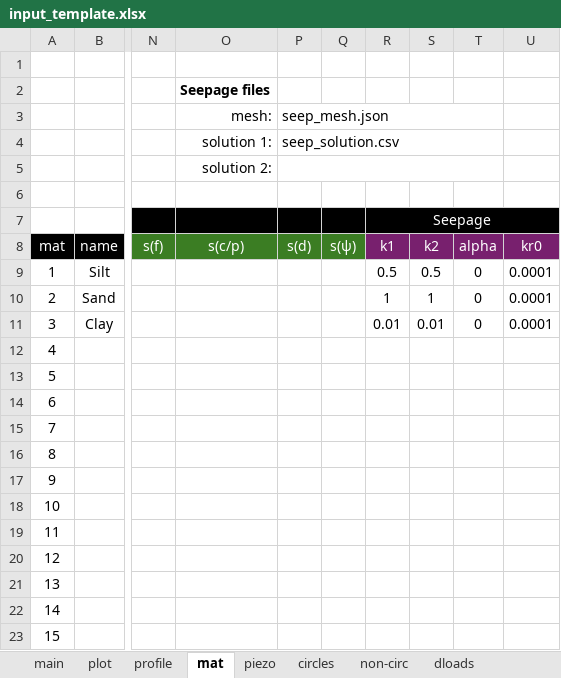
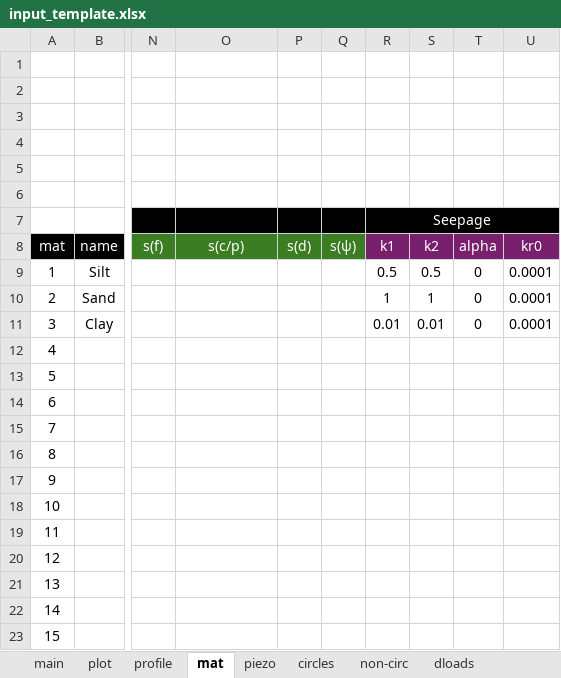
Before and after one commit to njones61/xslope, an Excel workbook: docs/inputs/input_template.xlsx, sheet mat, drawn as a sheet; only a part is shown, gaps mark what is left out; values as stored, in another font and other column widths than the file's, no borders; conditional formats not drawn; the diff names each change by its address in the sheet, - before the commit and + after, or states it on an @@ line.

Commit message:
Changed input template to NOT include the names of the mesh and seepage solution files when one of the materials has the "seep" option. Rather, it is assumed that if the input file is myfile.xlsx, the mesh file is myfile_mesh.json, and the seepage solution files are myfile_seep.csv and myfile_seep2.csv.

```diff
--- a/docs/inputs/input_template.xlsx (sheet mat)
+++ b/docs/inputs/input_template.xlsx (sheet mat)
-O2: Seepage files
+O2: (empty)
-O3: mesh:
+O3: (empty)
-P3: seep_mesh.json
+P3: (empty)
-P3:T3 merged
-O4: solution 1:
+O4: (empty)
-P4: seep_solution.csv
+P4: (empty)
-P4:T4 merged
-O5: solution 2:
+O5: (empty)
-P5:T5 merged
```
Also changed, not shown: charts or pictures, 6 other files.
